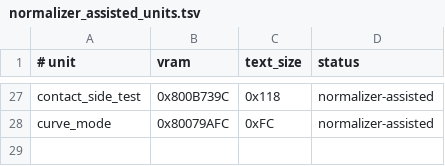
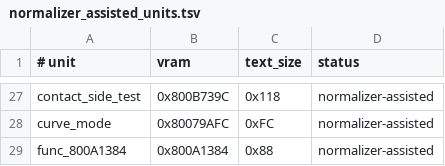
Before and after one commit to TheGh0stShip/BattleTanx-Global-Assault, a TSV file: config/us/normalizer_assisted_units.tsv, drawn as a sheet; only a part is shown, gaps mark what is left out.

```diff
--- a/config/us/normalizer_assisted_units.tsv
+++ b/config/us/normalizer_assisted_units.tsv
@@ -28 +28,2 @@ contact_side_test	0x800B739C	0x118	normalizer-assisted
 curve_mode	0x80079AFC	0xFC	normalizer-assisted
+func_800A1384	0x800A1384	0x88	normalizer-assisted
```
Also changed, not shown: config/us/clean_normalized_units.tsv, config/us/data_exclusions.tsv, 18 other files.
